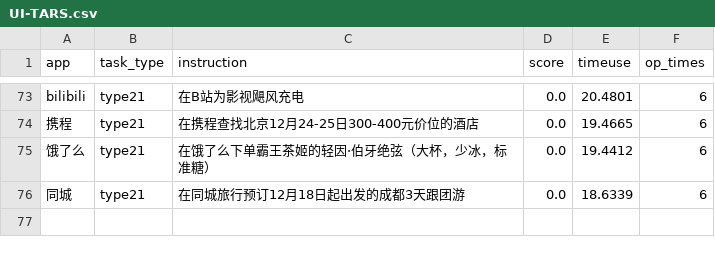
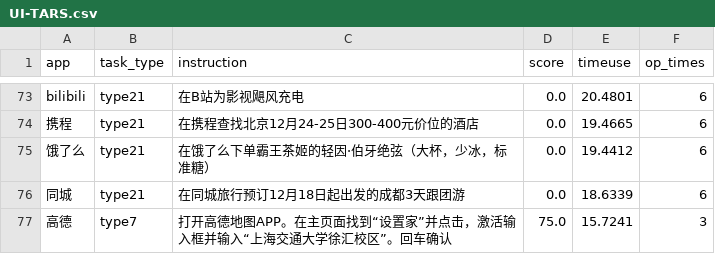
Before and after one commit to nanookfyf/MobiBench, a CSV file: runs/dev/UI-TARS.csv/UI-TARS.csv, drawn as a sheet; only a part is shown, gaps mark what is left out; the diff names each change by its address in the sheet, - before the commit and + after, or states it on an @@ line.

Commit message:
update

```diff
--- a/runs/dev/UI-TARS.csv/UI-TARS.csv
+++ b/runs/dev/UI-TARS.csv/UI-TARS.csv
+row 77: 高德 | type7 | 打开高德地图APP。在主页面找到“设置家”并点击，激活输入框并输入“上海交通大学徐汇校区”。回车确认 | 75.0 | 15.7241 | 3
```
